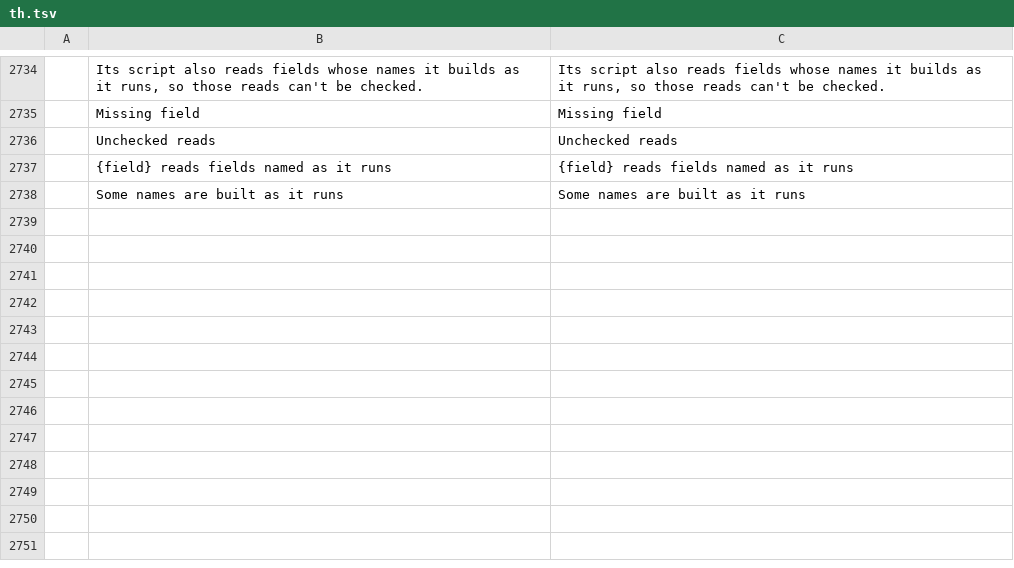
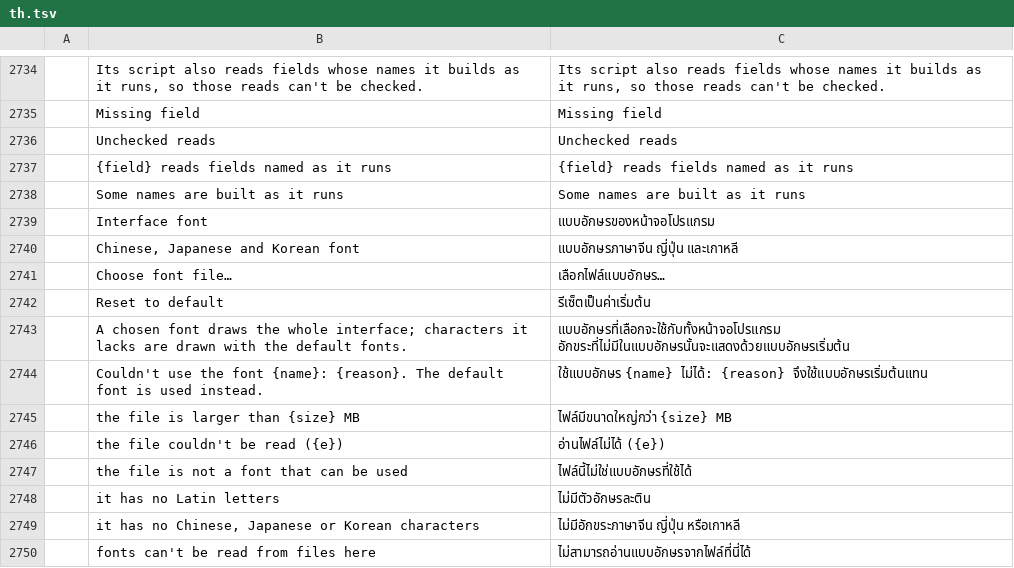
Before and after one commit to Ambitions0x39e/pdfcraft, a TSV file: crates/ui-egui/src/i18n/th.tsv, drawn as a sheet; only a part is shown, gaps mark what is left out; the diff names each change by its address in the sheet, - before the commit and + after, or states it on an @@ line.

```diff
--- a/crates/ui-egui/src/i18n/th.tsv
+++ b/crates/ui-egui/src/i18n/th.tsv
+row 2739:  | Interface font | แบบอักษรของหน้าจอโปรแกรม
+row 2740:  | Chinese, Japanese and Korean font | แบบอักษรภาษาจีน ญี่ปุ่น และเกาหลี
+row 2741:  | Choose font file… | เลือกไฟล์แบบอักษร…
+row 2742:  | Reset to default | รีเซ็ตเป็นค่าเริ่มต้น
+row 2743:  | A chosen font draws the whole interface; characters it lacks are drawn with the default fonts. | แบบอักษรที่เลือกจะใช้กับทั้งหน้าจอโปรแกรม อักขระที่ไม่มีในแบบอักษรนั้นจะแสดงด้วยแบบอักษรเริ่มต้น
+row 2744:  | Couldn't use the font {name}: {reason}. The default font is used instead. | ใช้แบบอักษร {name} ไม่ได้: {reason} จึงใช้แบบอักษรเริ่มต้นแทน
+row 2745:  | the file is larger than {size} MB | ไฟล์มีขนาดใหญ่กว่า {size} MB
+row 2746:  | the file couldn't be read ({e}) | อ่านไฟล์ไม่ได้ ({e})
+row 2747:  | the file is not a font that can be used | ไฟล์นี้ไม่ใช่แบบอักษรที่ใช้ได้
+row 2748:  | it has no Latin letters | ไม่มีตัวอักษรละติน
+row 2749:  | it has no Chinese, Japanese or Korean characters | ไม่มีอักขระภาษาจีน ญี่ปุ่น หรือเกาหลี
+row 2750:  | fonts can't be read from files here | ไม่สามารถอ่านแบบอักษรจากไฟล์ที่นี่ได้
```
Also changed, not shown: crates/ui-egui/src/i18n/bg.tsv, crates/ui-egui/src/i18n/el.tsv, 42 other files.
